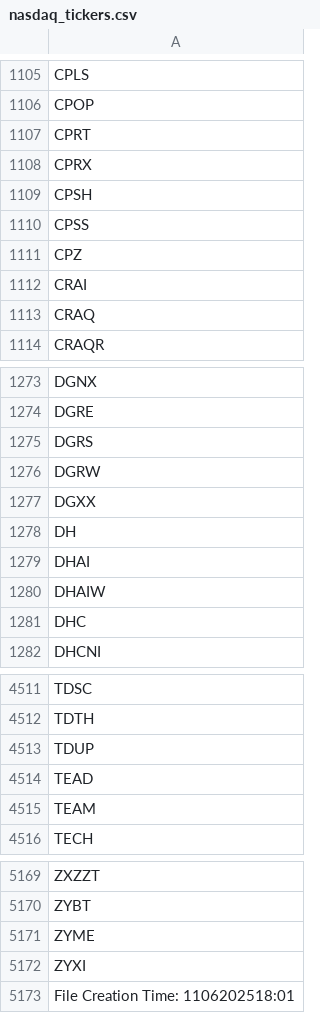
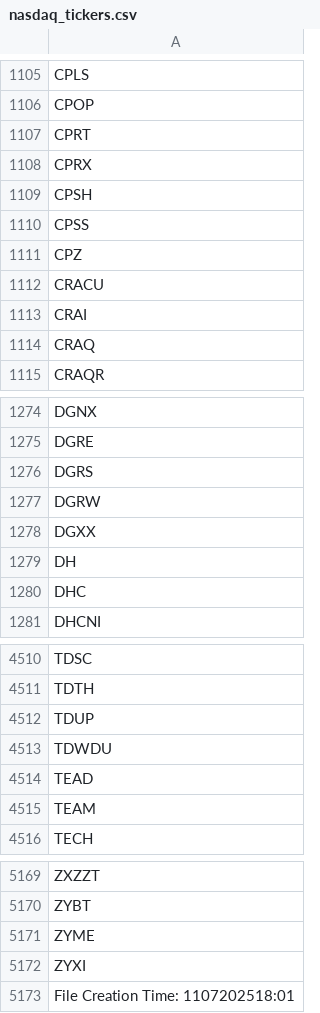
Before and after one commit to cmmds1982/nasdaq-tickers-fetcher, a CSV file: nasdaq_tickers.csv, drawn as a sheet; only a part is shown, gaps mark what is left out.

```diff
--- a/nasdaq_tickers.csv
+++ b/nasdaq_tickers.csv
@@ -1111,2 +1111,3 @@ CPSS
 CPZ
+CRACU
 CRAI
@@ -1278,4 +1279,2 @@ DGXX
 DH
-DHAI
-DHAIW
 DHC
@@ -4513,2 +4512,3 @@ TDTH
 TDUP
+TDWDU
 TEAD
@@ -5172,2 +5172,2 @@ ZYME
 ZYXI
-File Creation Time: 1106202518:01
+File Creation Time: 1107202518:01
```
